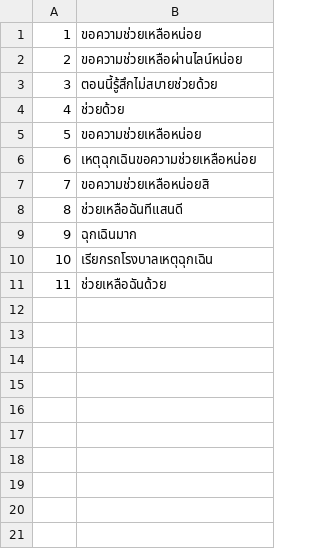
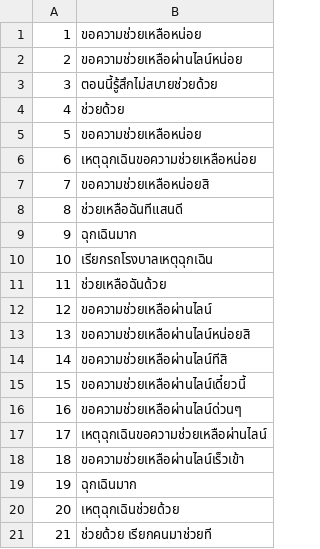
Before and after one commit to wannaphong/sandy_nsc2020, a CSV file: nlu/dataset/sos.csv, drawn as a sheet.

Commit message:
Update data

```diff
--- a/nlu/dataset/sos.csv
+++ b/nlu/dataset/sos.csv
@@ -11 +11,11 @@
 "11","ช่วยเหลือฉันด้วย"
+"12","ขอความช่วยเหลือผ่านไลน์"
+"13","ขอความช่วยเหลือผ่านไลน์หน่อยสิ"
+"14","ขอความช่วยเหลือผ่านไลน์ทีสิ"
+"15","ขอความช่วยเหลือผ่านไลน์เดี๋ยวนี้"
+"16","ขอความช่วยเหลือผ่านไลน์ด่วนๆ"
+"17","เหตุฉุกเฉินขอความช่วยเหลือผ่านไลน์"
+"18","ขอความช่วยเหลือผ่านไลน์เร็วเข้า"
+"19","ฉุกเฉินมาก"
+"20","เหตุฉุกเฉินช่วยด้วย"
+"21","ช่วยด้วย เรียกคนมาช่วยที"
```
Also changed, not shown: nlu/dataset/alert.csv, nlu/dataset/light.csv, 7 other files.
